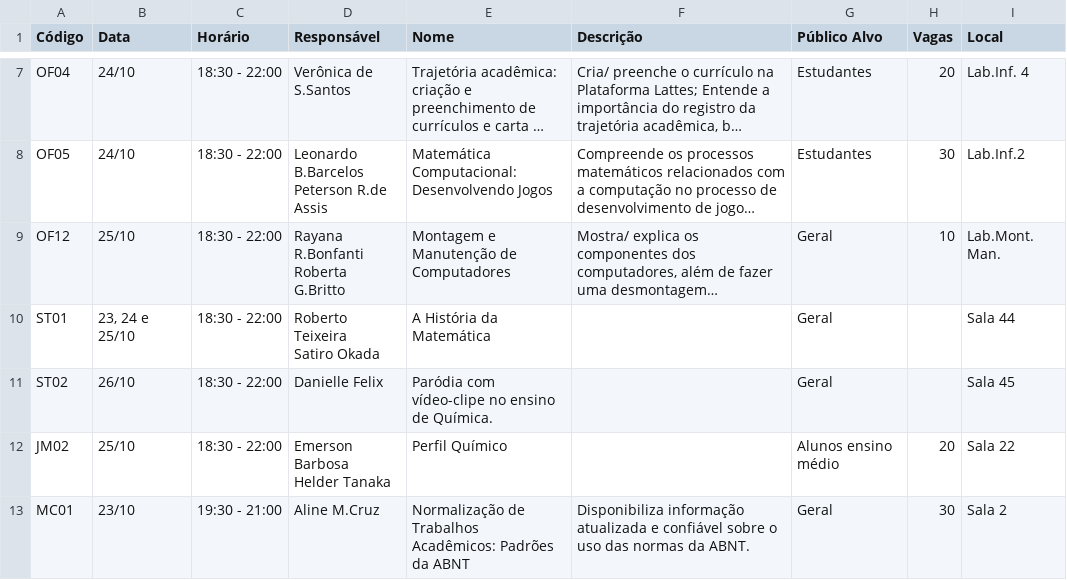
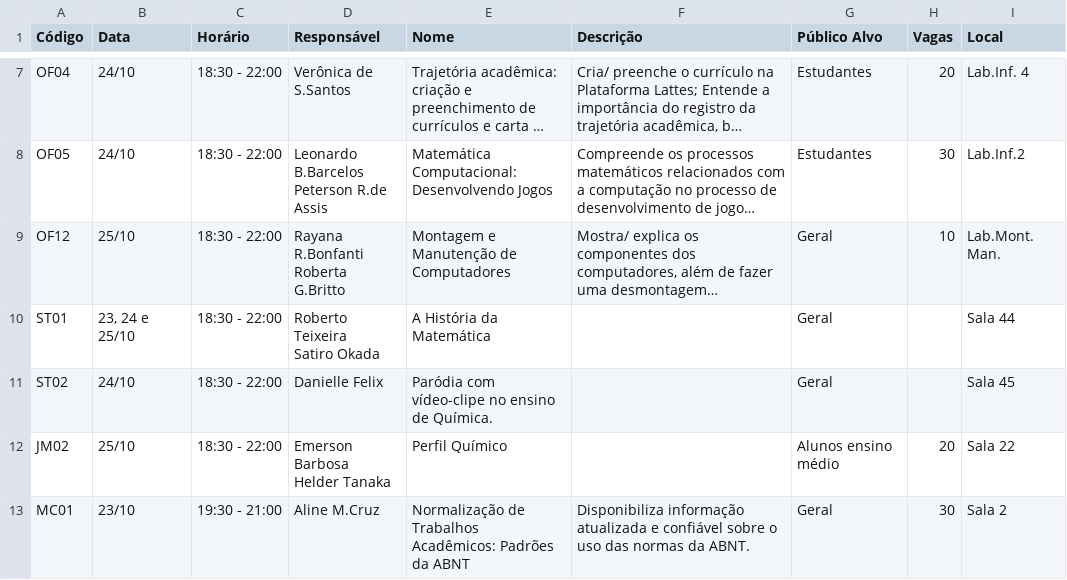
Before and after one commit to guiscaranse/snct2017, a CSV file: app/static/noite.csv, drawn as a sheet; only a part is shown, gaps mark what is left out; long unchanged cells end in ….

Commit message:
Atualizado data ST02

```diff
--- a/app/static/noite.csv
+++ b/app/static/noite.csv
@@ -19,3 +19,3 @@ ST01,"23, 24 e 25/10",18:30 - 22:00,"Roberto Teixeira
 Satiro Okada",A História da Matemática,,Geral,,Sala 44
-ST02,26/10,18:30 - 22:00,Danielle Felix,Paródia com vídeo-clipe no ensino de Química.,,Geral,,Sala 45
+ST02,24/10,18:30 - 22:00,Danielle Felix,Paródia com vídeo-clipe no ensino de Química.,,Geral,,Sala 45
 JM02,25/10,18:30 - 22:00,"Emerson Barbosa
```
